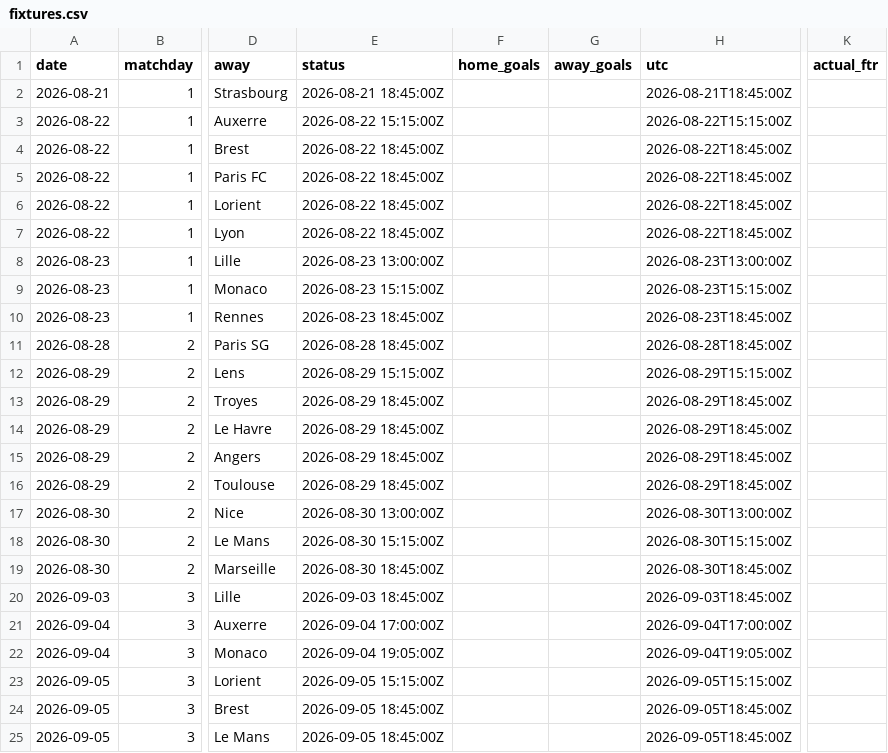
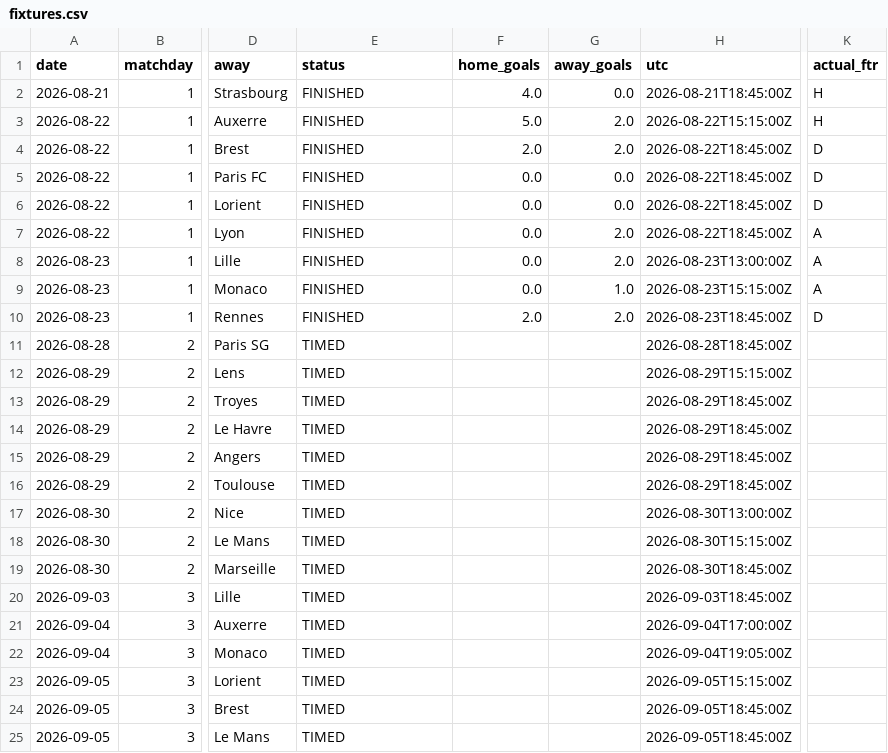
Before and after one commit to Treforis/Football-Score-Predictor, a CSV file: artifacts/FL1/fixtures.csv, drawn as a sheet; only a part is shown, gaps mark what is left out; the diff covers the shown part only; the diff names each change by its address in the sheet, - before the commit and + after, or states it on an @@ line.

```diff
--- a/artifacts/FL1/fixtures.csv
+++ b/artifacts/FL1/fixtures.csv
-E2 (status): 2026-08-21 18:45:00Z
+E2 (status): FINISHED
-F2 (home_goals): (empty)
+F2 (home_goals): 4.0
-G2 (away_goals): (empty)
+G2 (away_goals): 0.0
-K2:K3 (actual_ftr): (empty)
+K2:K3 (actual_ftr): H
-E3 (status): 2026-08-22 15:15:00Z
+E3 (status): FINISHED
-F3 (home_goals): (empty)
+F3 (home_goals): 5.0
-G3:G4 (away_goals): (empty)
+G3:G4 (away_goals): 2.0
-E4:E7 (status): 2026-08-22 18:45:00Z
+E4:E7 (status): FINISHED
-F4 (home_goals): (empty)
+F4 (home_goals): 2.0
-K4:K6 (actual_ftr): (empty)
+K4:K6 (actual_ftr): D
-F5:F9 (home_goals): (empty)
+F5:F9 (home_goals): 0.0
-G5:G6 (away_goals): (empty)
+G5:G6 (away_goals): 0.0
-G7:G8 (away_goals): (empty)
+G7:G8 (away_goals): 2.0
-K7:K9 (actual_ftr): (empty)
+K7:K9 (actual_ftr): A
-E8 (status): 2026-08-23 13:00:00Z
+E8 (status): FINISHED
-E9 (status): 2026-08-23 15:15:00Z
+E9 (status): FINISHED
-G9 (away_goals): (empty)
+G9 (away_goals): 1.0
-E10 (status): 2026-08-23 18:45:00Z
+E10 (status): FINISHED
-F10 (home_goals): (empty)
+F10 (home_goals): 2.0
-G10 (away_goals): (empty)
+G10 (away_goals): 2.0
-K10 (actual_ftr): (empty)
+K10 (actual_ftr): D
-E11 (status): 2026-08-28 18:45:00Z
+E11 (status): TIMED
-E12 (status): 2026-08-29 15:15:00Z
+E12 (status): TIMED
-E13:E16 (status): 2026-08-29 18:45:00Z
+E13:E16 (status): TIMED
-E17 (status): 2026-08-30 13:00:00Z
+E17 (status): TIMED
-E18 (status): 2026-08-30 15:15:00Z
+E18 (status): TIMED
-E19 (status): 2026-08-30 18:45:00Z
+E19 (status): TIMED
-E20 (status): 2026-09-03 18:45:00Z
+E20 (status): TIMED
-E21 (status): 2026-09-04 17:00:00Z
+E21 (status): TIMED
-E22 (status): 2026-09-04 19:05:00Z
+E22 (status): TIMED
-E23 (status): 2026-09-05 15:15:00Z
+E23 (status): TIMED
-E24:E25 (status): 2026-09-05 18:45:00Z
+E24:E25 (status): TIMED
```
Also changed, not shown: 47 edited cells elsewhere in this file, artifacts/PD/fixtures.csv, artifacts/PD/snapshot.csv, 12 other files.
